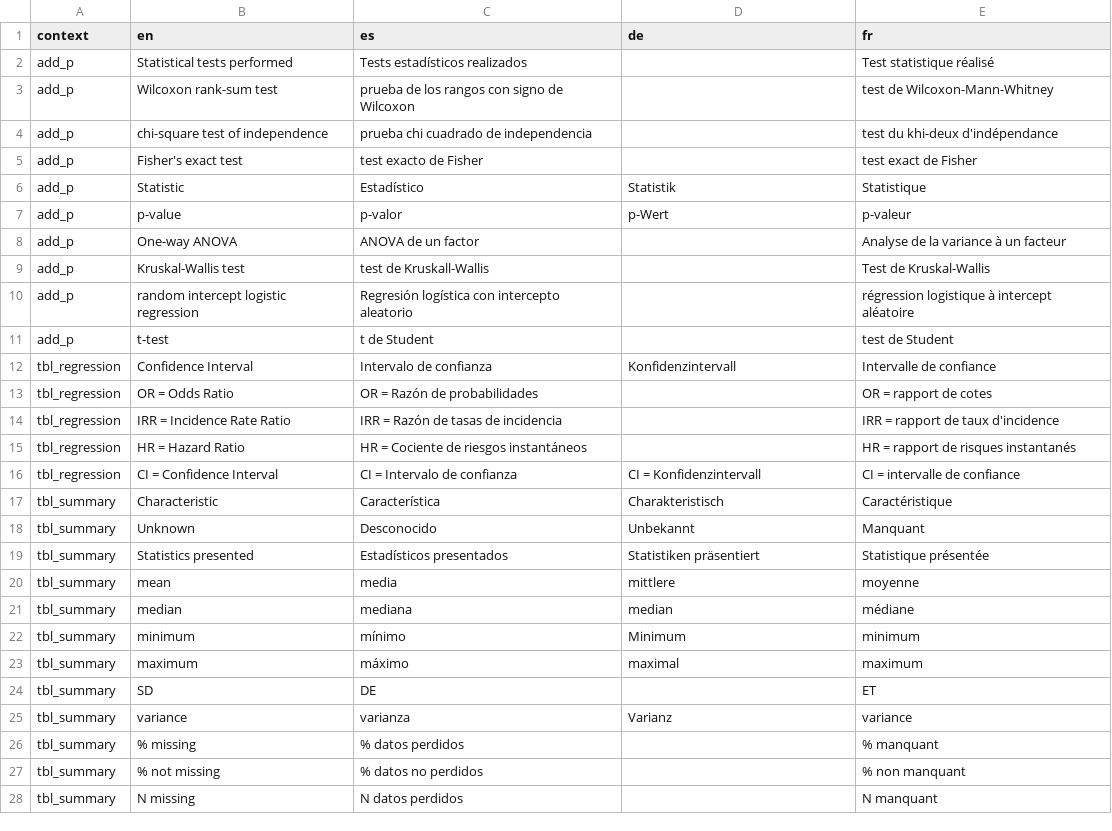
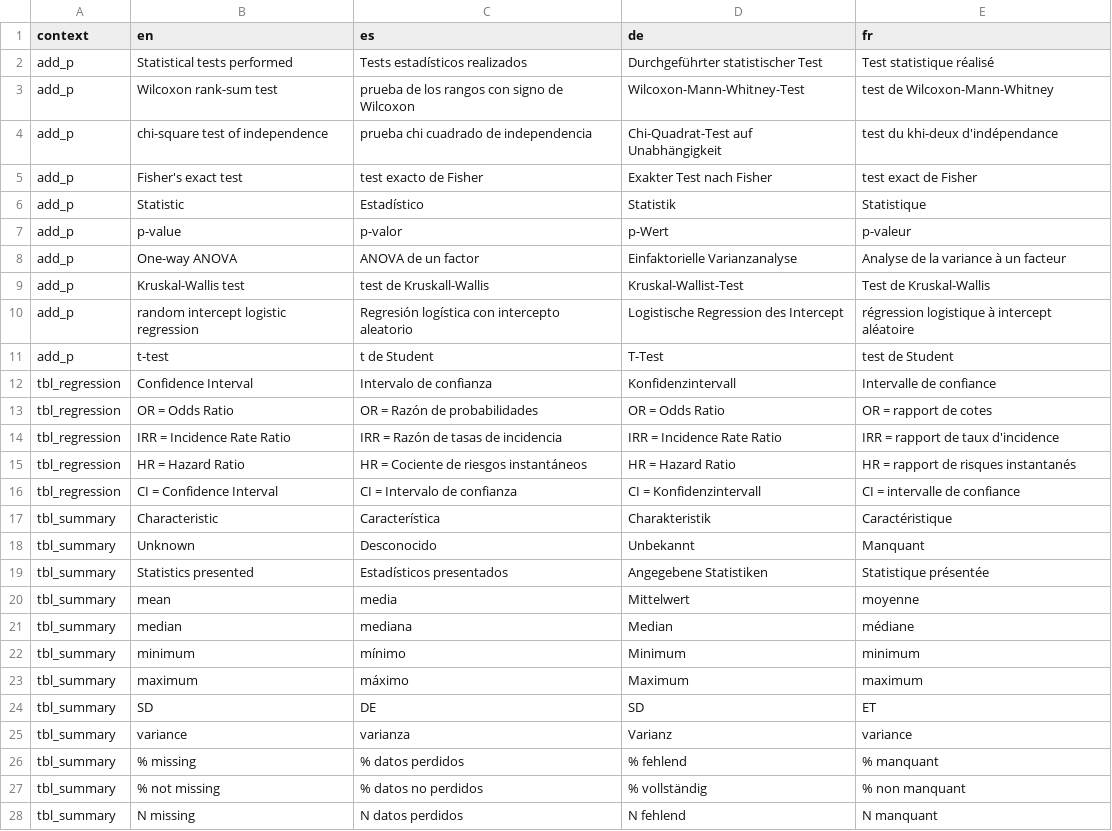
Before and after one commit to ddsjoberg/gtsummary, a CSV file: data-raw/gtsummary_translated.csv, drawn as a sheet; only a part is shown; the diff covers the shown part only.

Commit message:
Translating all the things

```diff
--- a/data-raw/gtsummary_translated.csv
+++ b/data-raw/gtsummary_translated.csv
@@ -1,28 +1,28 @@
 context,en,es,de,fr
-add_p,Statistical tests performed,Tests estadísticos realizados,,Test statistique réalisé
-add_p,Wilcoxon rank-sum test,prueba de los rangos con signo de Wilcoxon,,test de Wilcoxon-Mann-Whitney
-add_p,chi-square test of independence,prueba chi cuadrado de independencia,,test du khi-deux d'indépendance
-add_p,Fisher's exact test,test exacto de Fisher,,test exact de Fisher
+add_p,Statistical tests performed,Tests estadísticos realizados,Durchgeführter statistischer Test,Test statistique réalisé
+add_p,Wilcoxon rank-sum test,prueba de los rangos con signo de Wilcoxon,Wilcoxon-Mann-Whitney-Test,test de Wilcoxon-Mann-Whitney
+add_p,chi-square test of independence,prueba chi cuadrado de independencia,Chi-Quadrat-Test auf Unabhängigkeit,test du khi-deux d'indépendance
+add_p,Fisher's exact test,test exacto de Fisher,Exakter Test nach Fisher,test exact de Fisher
 add_p,Statistic,Estadístico,Statistik,Statistique
 add_p,p-value,p-valor,p-Wert,p-valeur
-add_p,One-way ANOVA,ANOVA de un factor,,Analyse de la variance à un facteur
-add_p,Kruskal-Wallis test,test de Kruskall-Wallis,,Test de Kruskal-Wallis
-add_p,random intercept logistic regression,Regresión logística con intercepto aleatorio,,régression logistique à intercept aléatoire
-add_p,t-test,t de Student,,test de Student
+add_p,One-way ANOVA,ANOVA de un factor,Einfaktorielle Varianzanalyse,Analyse de la variance à un facteur
+add_p,Kruskal-Wallis test,test de Kruskall-Wallis,Kruskal-Wallist-Test,Test de Kruskal-Wallis
+add_p,random intercept logistic regression,Regresión logística con intercepto aleatorio,Logistische Regression des Intercept,régression logistique à intercept aléatoire
+add_p,t-test,t de Student,T-Test,test de Student
 tbl_regression,Confidence Interval,Intervalo de confianza,Konfidenzintervall,Intervalle de confiance
-tbl_regression,OR = Odds Ratio,OR = Razón de probabilidades,,OR = rapport de cotes
-tbl_regression,IRR = Incidence Rate Ratio,IRR = Razón de tasas de incidencia,,IRR = rapport de taux d'incidence
-tbl_regression,HR = Hazard Ratio,HR = Cociente de riesgos instantáneos,,HR = rapport de risques instantanés
+tbl_regression,OR = Odds Ratio,OR = Razón de probabilidades,OR = Odds Ratio,OR = rapport de cotes
+tbl_regression,IRR = Incidence Rate Ratio,IRR = Razón de tasas de incidencia,IRR = Incidence Rate Ratio,IRR = rapport de taux d'incidence
+tbl_regression,HR = Hazard Ratio,HR = Cociente de riesgos instantáneos,HR = Hazard Ratio,HR = rapport de risques instantanés
 tbl_regression,CI = Confidence Interval,CI = Intervalo de confianza,CI = Konfidenzintervall,CI = intervalle de confiance
-tbl_summary,Characteristic,Característica,Charakteristisch,Caractéristique
+tbl_summary,Characteristic,Característica,Charakteristik,Caractéristique
 tbl_summary,Unknown,Desconocido,Unbekannt,Manquant
-tbl_summary,Statistics presented,Estadísticos presentados,Statistiken präsentiert,Statistique présentée
-tbl_summary,mean,media,mittlere,moyenne
-tbl_summary,median,mediana,median,médiane
+tbl_summary,Statistics presented,Estadísticos presentados,Angegebene Statistiken,Statistique présentée
+tbl_summary,mean,media,Mittelwert,moyenne
+tbl_summary,median,mediana,Median,médiane
 tbl_summary,minimum,mínimo,Minimum,minimum
-tbl_summary,maximum,máximo,maximal,maximum
-tbl_summary,SD,DE,,ET
+tbl_summary,maximum,máximo,Maximum,maximum
+tbl_summary,SD,DE,SD,ET
 tbl_summary,variance,varianza,Varianz,variance
-tbl_summary,% missing,% datos perdidos,,% manquant
-tbl_summary,% not missing,% datos no perdidos,,% non manquant
-tbl_summary,N missing,N datos perdidos,,N manquant
+tbl_summary,% missing,% datos perdidos,% fehlend,% manquant
+tbl_summary,% not missing,% datos no perdidos,% vollständig,% non manquant
+tbl_summary,N missing,N datos perdidos,N fehlend,N manquant
```
Also changed, not shown: 10 edited cells elsewhere in this file.
